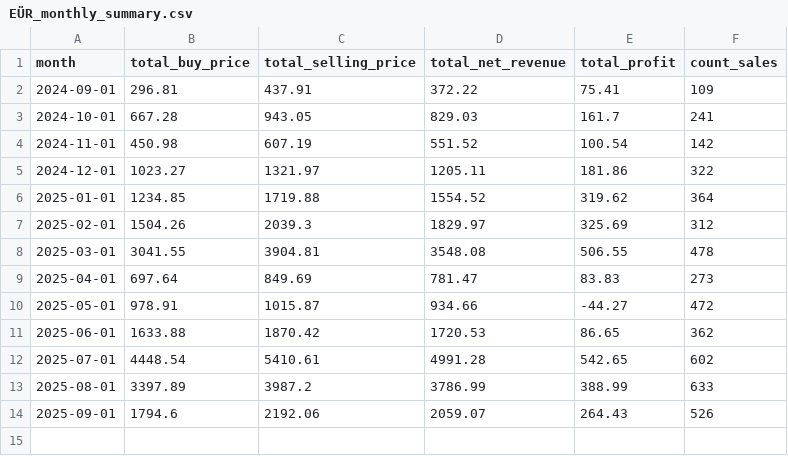
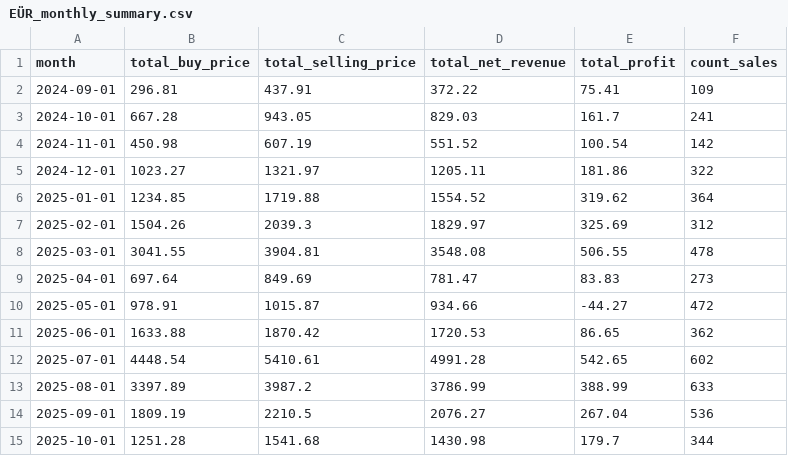
Before and after one commit to enesx44/skinbaron-trading-bot-v3, a CSV file: generated_files/analytics/EÜR_monthly_summary.csv, drawn as a sheet.

```diff
--- a/generated_files/analytics/EÜR_monthly_summary.csv
+++ b/generated_files/analytics/EÜR_monthly_summary.csv
@@ -13,2 +13,3 @@ month,total_buy_price,total_selling_price,total_net_revenue,total_profit,count_s
 2025-08-01,3397.89,3987.2,3786.99,388.99,633
-2025-09-01,1794.6,2192.06,2059.07,264.43,526
+2025-09-01,1809.19,2210.5,2076.27,267.04,536
+2025-10-01,1251.28,1541.68,1430.98,179.7,344
```
Also changed, not shown: generated_files/analytics/time_to_sell.csv, generated_files/create_bot_skinlist/bot_skinlist.csv, 19 other files.
